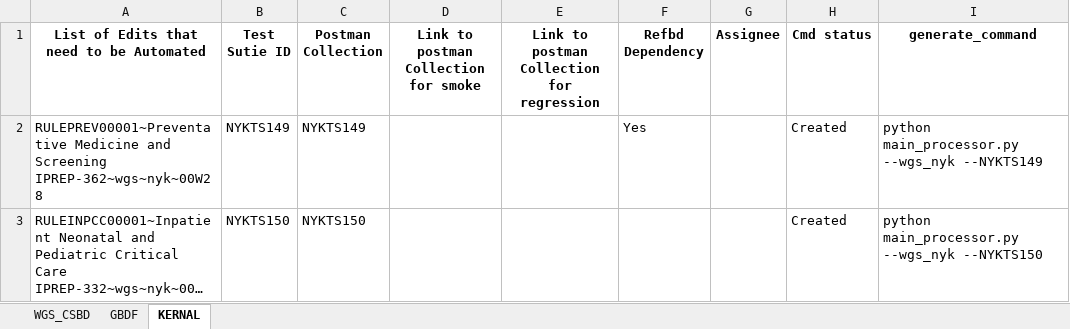
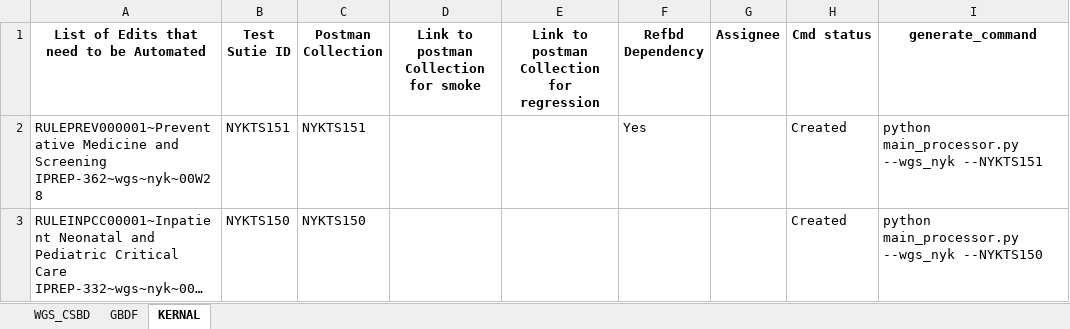
Before and after one commit to vishnupriyancode/renaming_files, an Excel workbook: edits_list.xlsx, sheet KERNAL, drawn as a sheet; long unchanged cells end in …; values as stored, in another font and other column widths than the file's, no borders; the diff names each change by its address in the sheet, - before the commit and + after, or states it on an @@ line.

Commit message:
KERNAL sheet fix

```diff
--- a/edits_list.xlsx (sheet KERNAL)
+++ b/edits_list.xlsx (sheet KERNAL)
-A2: RULEPREV00001~Preventative Medicine and…
+A2: RULEPREV000001~Preventative Medicine and…
-B2 (Test Sutie ID): NYKTS149
+B2 (Test Sutie ID): NYKTS151
-C2 (Postman Collection): NYKTS149
+C2 (Postman Collection): NYKTS151
-I2 (generate_command): python main_processor.py --wgs_nyk --NYKTS149
+I2 (generate_command): python main_processor.py --wgs_nyk --NYKTS151
```
Also changed, not shown: sheet GBDF, 51 other files.
